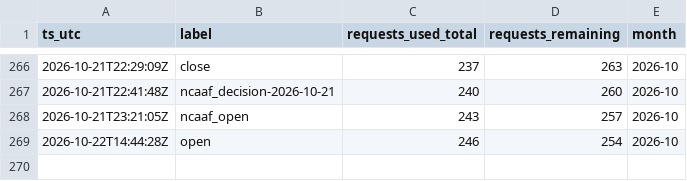
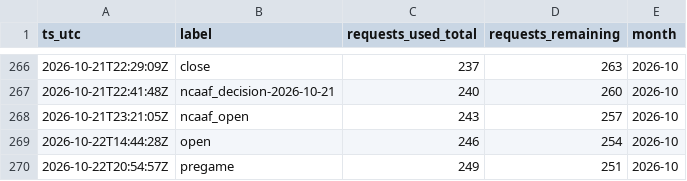
Before and after one commit to gitchrisqueen/panthera, a CSV file: data/odds/credit_log.csv, drawn as a sheet; only a part is shown, gaps mark what is left out.

```diff
--- a/data/odds/credit_log.csv
+++ b/data/odds/credit_log.csv
@@ -269 +269,2 @@ ts_utc,label,requests_used_total,requests_remaining,month
 2026-10-22T14:44:28Z,open,246,254,2026-10
+2026-10-22T20:54:57Z,pregame,249,251,2026-10
```
Also changed, not shown: data/splits/credit_log.csv, 5 other files.
